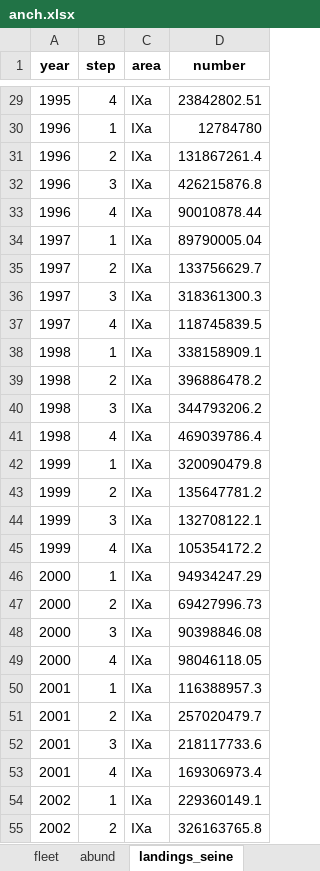
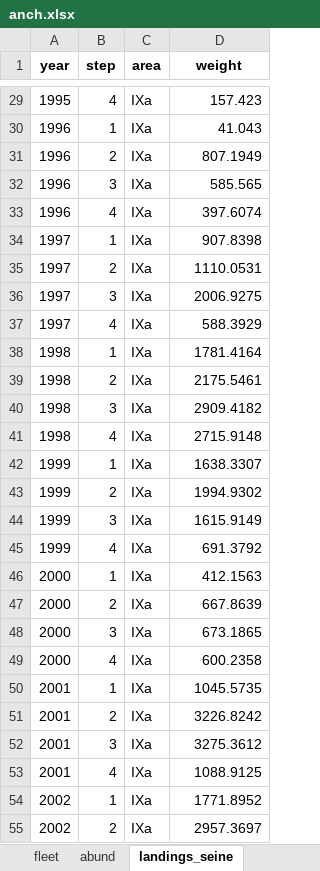
Before and after one commit to gadget-framework/modelwizard, an Excel workbook: anch.xlsx, sheet landings_seine, drawn as a sheet; only a part is shown, gaps mark what is left out; values as stored, in another font and other column widths than the file's, no borders; the diff covers the shown part only; the diff names each change by its address in the sheet, - before the commit and + after, or states it on an @@ line.

```diff
--- a/anch.xlsx (sheet landings_seine)
+++ b/anch.xlsx (sheet landings_seine)
-D1: number
+D1: weight
-D29 (weight): 23842802.51
+D29 (weight): 157.423
-D30 (weight): 12784780
+D30 (weight): 41.043
-D31 (weight): 131867261.4
+D31 (weight): 807.1949
-D32 (weight): 426215876.8
+D32 (weight): 585.565
-D33 (weight): 90010878.44
+D33 (weight): 397.6074
-D34 (weight): 89790005.04
+D34 (weight): 907.8398
-D35 (weight): 133756629.7
+D35 (weight): 1110.0531
-D36 (weight): 318361300.3
+D36 (weight): 2006.9275
-D37 (weight): 118745839.5
+D37 (weight): 588.3929
-D38 (weight): 338158909.1
+D38 (weight): 1781.4164
-D39 (weight): 396886478.2
+D39 (weight): 2175.5461
-D40 (weight): 344793206.2
+D40 (weight): 2909.4182
-D41 (weight): 469039786.4
+D41 (weight): 2715.9148
-D42 (weight): 320090479.8
+D42 (weight): 1638.3307
-D43 (weight): 135647781.2
+D43 (weight): 1994.9302
-D44 (weight): 132708122.1
+D44 (weight): 1615.9149
-D45 (weight): 105354172.2
+D45 (weight): 691.3792
-D46 (weight): 94934247.29
+D46 (weight): 412.1563
-D47 (weight): 69427996.73
+D47 (weight): 667.8639
-D48 (weight): 90398846.08
+D48 (weight): 673.1865
-D49 (weight): 98046118.05
+D49 (weight): 600.2358
-D50 (weight): 116388957.3
+D50 (weight): 1045.5735
-D51 (weight): 257020479.7
+D51 (weight): 3226.8242
-D52 (weight): 218117733.6
+D52 (weight): 3275.3612
-D53 (weight): 169306973.4
+D53 (weight): 1088.9125
-D54 (weight): 229360149.1
+D54 (weight): 1771.8952
-D55 (weight): 326163765.8
+D55 (weight): 2957.3697
```
Also changed, not shown: 111 edited cells elsewhere in this sheet, sheet abund, sheet fleet, sheet dist_si_ecocadiz, sheet dist_si_pelago, other sheet tabs.
